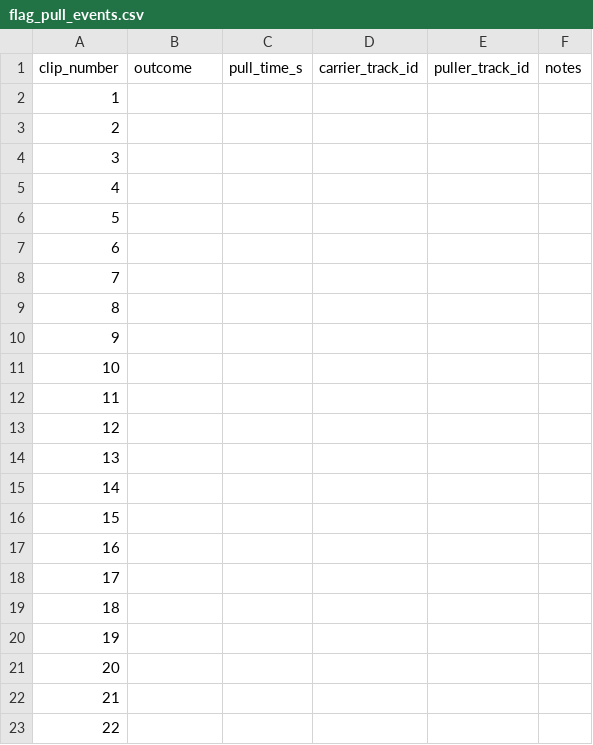
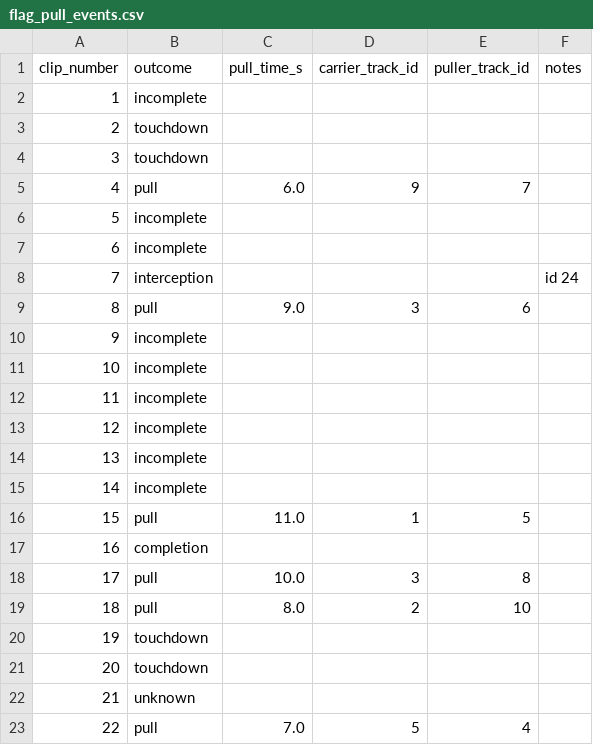
Before and after one commit to christianlohr9/flag_football_ep, a CSV file: data/reference/flag_pull_events.csv, drawn as a sheet; only a part is shown; the diff covers the shown part only.

Commit message:
feat(02.2-03): complete continuity and flag-pull labelling for all 61 clips
Fills the 41 outstanding continuity verdicts (15 pass, 46 fail total)
and the flag-pull event table for the pilot session. Fixes a corrupted
byte in clip 56's reviewer_note and extends the outcome vocabulary with
completion/interception/unknown to match how the clips were actually
labelled. puller_track_id now allows a '/'-separated list of track ids
(clip 33 had two players involved in the pull).

Both CSVs came back from the labelling session in a semicolon/CRLF
dialect (the user's spreadsheet tool default) and were normalised back
to the project's comma/LF dialect before this commit, matching the
existing Hudl-dialect guard in test_cv_continuity.py. The same guard is
now also applied to flag_pull_events.csv.

```diff
--- a/data/reference/flag_pull_events.csv
+++ b/data/reference/flag_pull_events.csv
@@ -1,23 +1,23 @@
 clip_number,outcome,pull_time_s,carrier_track_id,puller_track_id,notes
-1,,,,,
-2,,,,,
-3,,,,,
-4,,,,,
-5,,,,,
-6,,,,,
-7,,,,,
-8,,,,,
-9,,,,,
-10,,,,,
-11,,,,,
-12,,,,,
-13,,,,,
-14,,,,,
-15,,,,,
-16,,,,,
-17,,,,,
-18,,,,,
-19,,,,,
-20,,,,,
-21,,,,,
-22,,,,,
+1,incomplete,,,,
+2,touchdown,,,,
+3,touchdown,,,,
+4,pull,6.0,9,7,
+5,incomplete,,,,
+6,incomplete,,,,
+7,interception,,,,id 24
+8,pull,9.0,3,6,
+9,incomplete,,,,
+10,incomplete,,,,
+11,incomplete,,,,
+12,incomplete,,,,
+13,incomplete,,,,
+14,incomplete,,,,
+15,pull,11.0,1,5,
+16,completion,,,,
+17,pull,10.0,3,8,
+18,pull,8.0,2,10,
+19,touchdown,,,,
+20,touchdown,,,,
+21,unknown,,,,
+22,pull,7.0,5,4,
```
Also changed, not shown: 95 edited cells elsewhere in this file, data/reference/continuity_review.csv, 2 other files.
